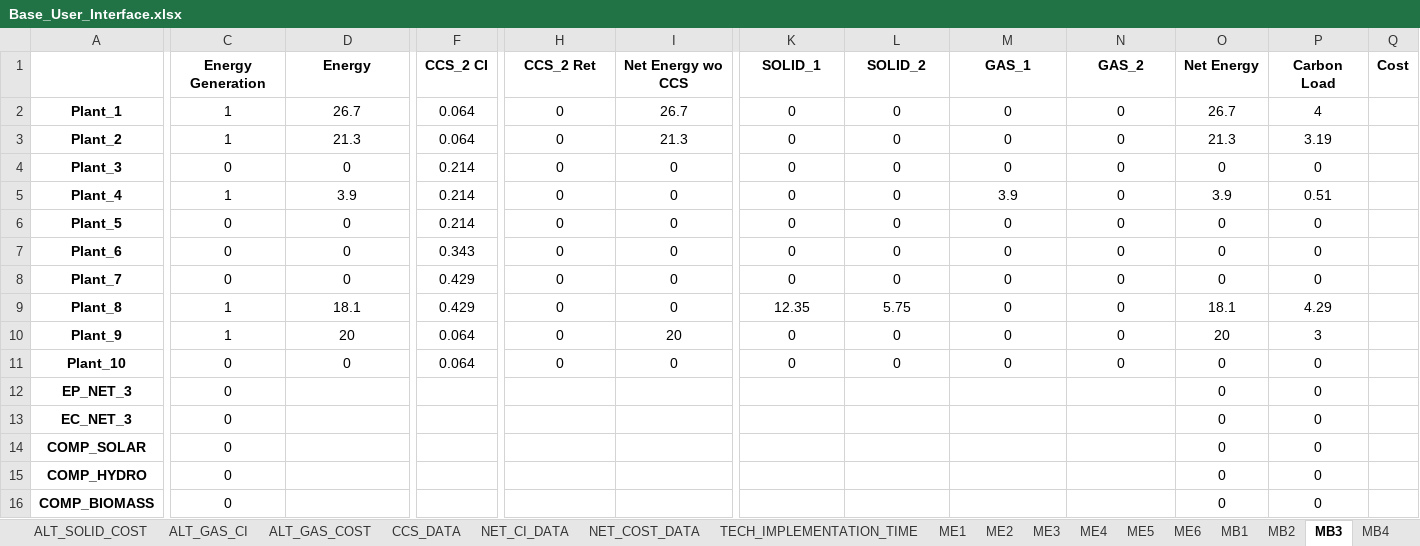
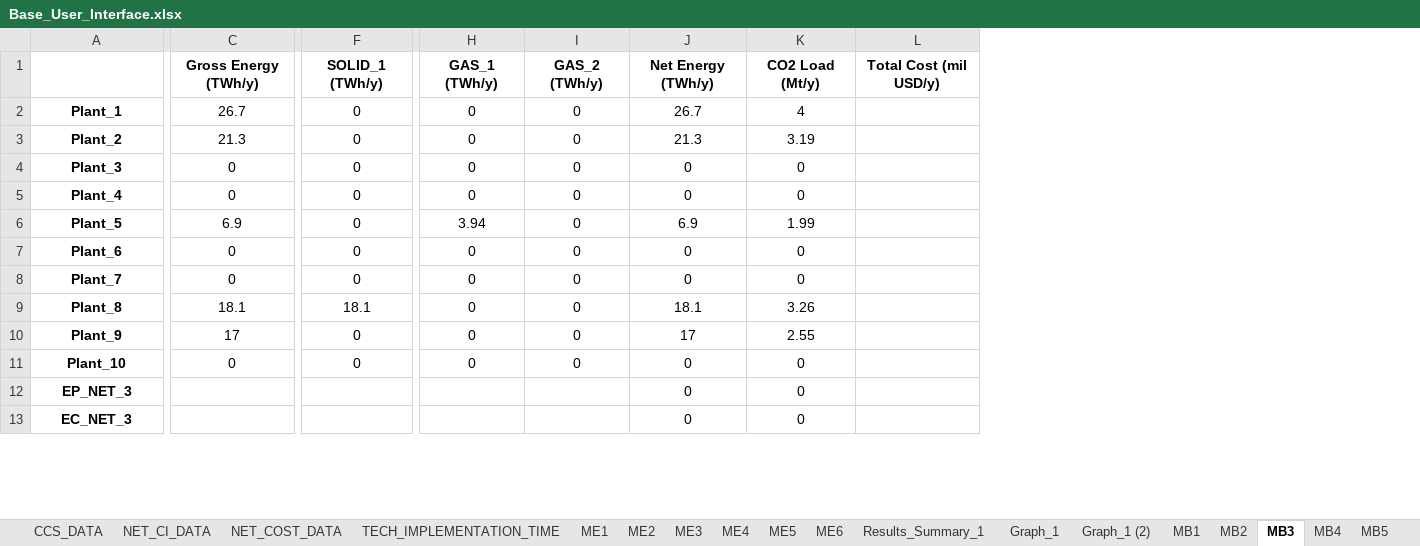
Before and after one commit to mchlshort/DECO2, an Excel workbook: Base_User_Interface.xlsx, sheet MB3, drawn as a sheet; only a part is shown, gaps mark what is left out; values as stored, in another font and other column widths than the file's, no borders; removed rows and columns are numbered as before the commit, all else as after; rows hold the shown columns only; the diff covers the shown part only; the diff names each change by its address in the sheet, - before the commit and + after, or states it on an @@ line.

```diff
--- a/Base_User_Interface.xlsx (sheet MB3)
+++ b/Base_User_Interface.xlsx (sheet MB3)
+sheet tab: Results_Summary_1
+sheet tab: Graph_1
+sheet tab: Graph_1 (2)
-column C, rows 2-13: 1 | 1 | 0 | 1 | 0 | 0 | 0 | 1 | 1 | 0 | 0 | 0
-column F, rows 2-11: 0.064 | 0.064 | 0.214 | 0.214 | 0.214 | 0.343 | 0.429 | 0.429 | 0.064 | 0.064
-column I, rows 2-11: 26.7 | 21.3 | 0 | 0 | 0 | 0 | 0 | 0 | 20 | 0
-column O, rows 2-13: 26.7 | 21.3 | 0 | 3.9 | 0 | 0 | 0 | 18.1 | 20 | 0 | 0 | 0
-column P, rows 2-13: 4 | 3.19 | 0 | 0.51 | 0 | 0 | 0 | 4.29 | 3 | 0 | 0 | 0
-column Q, empty
+column L, empty
-row 1:  | Energy Generation | Energy | CCS_2 CI | CCS_2 Ret | Net Energy wo CCS | SOLID_1 | SOLID_2 | GAS_1 | GAS_2 | Net Energy | Carbon Load | Cost
+row 1:  | Gross Energy (TWh/y) | SOLID_1 (TWh/y) | GAS_1 (TWh/y) | GAS_2 (TWh/y) | Net Energy (TWh/y) | CO2 Load (Mt/y) | Total Cost (mil USD/y)
-J2: 0
+J2: 26.7
-K2: 0
+K2: 4
-J3: 0
+J3: 21.3
-K3: 0
+K3: 3.19
-C5: 3.9
+C5: 0
-J5: 3.9
+J5: 0
-C6: 0
+C6: 6.9
-H6: 0
+H6: 3.94
-J6: 0
+J6: 6.9
-K6: 0
+K6: 1.99
-F9: 0
+F9: 18.1
-H9: 12.35
+H9: 0
-I9: 5.75
+I9: 0
-J9: 0
+J9: 18.1
-K9: 0
+K9: 3.26
-C10: 20
+C10: 17
-J10: 0
+J10: 17
-K10: 0
+K10: 2.55
-J12:J13: (empty)
+J12:J13: 0
-K12:K13: (empty)
+K12:K13: 0
-row 14: COMP_SOLAR | 0 |  |  |  |  |  |  |  |  | 0 | 0
-row 15: COMP_HYDRO | 0 |  |  |  |  |  |  |  |  | 0 | 0
-row 16: COMP_BIOMASS | 0 |  |  |  |  |  |  |  |  | 0 | 0
```
Also changed, not shown: 12 added rows, 2 removed rows and 1 edited cell elsewhere in this sheet, sheet MB6, sheet ME6, sheet MB4, sheet ME5, sheet ME4, sheet ME3, 8 more sheets, other sheet tabs, charts or pictures, Optimal_Decarbonisation_User_Interface.xlsx, 3 other files.
